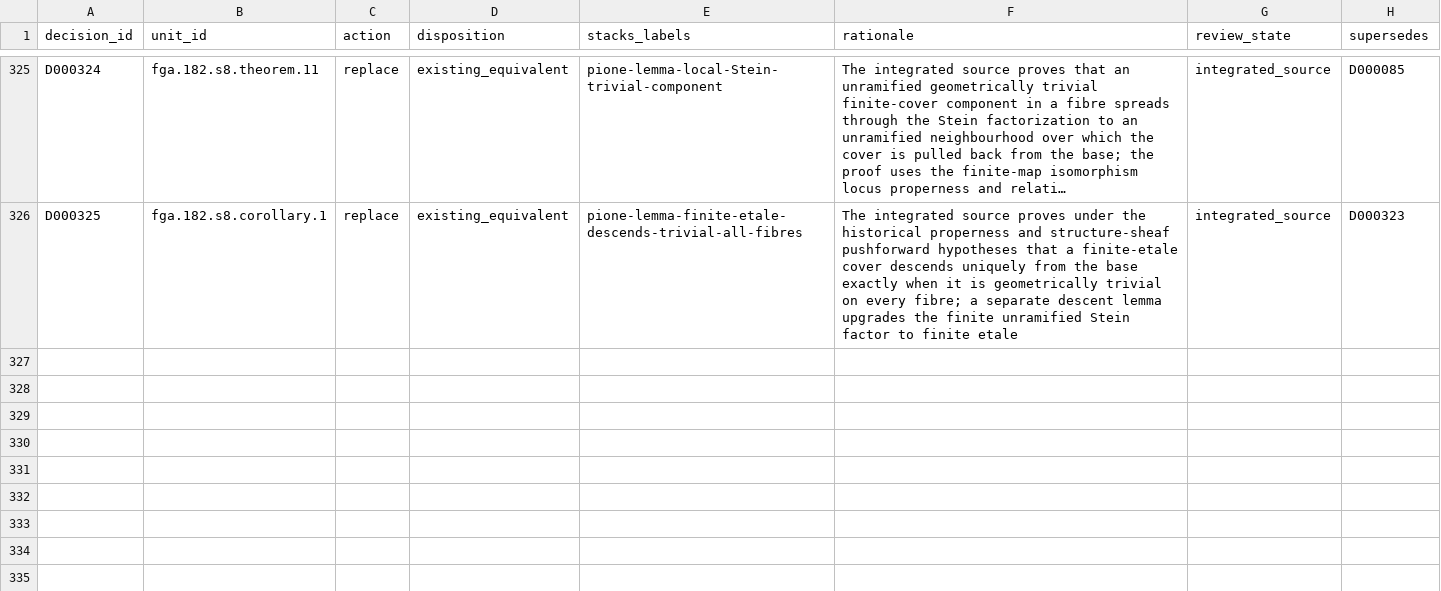
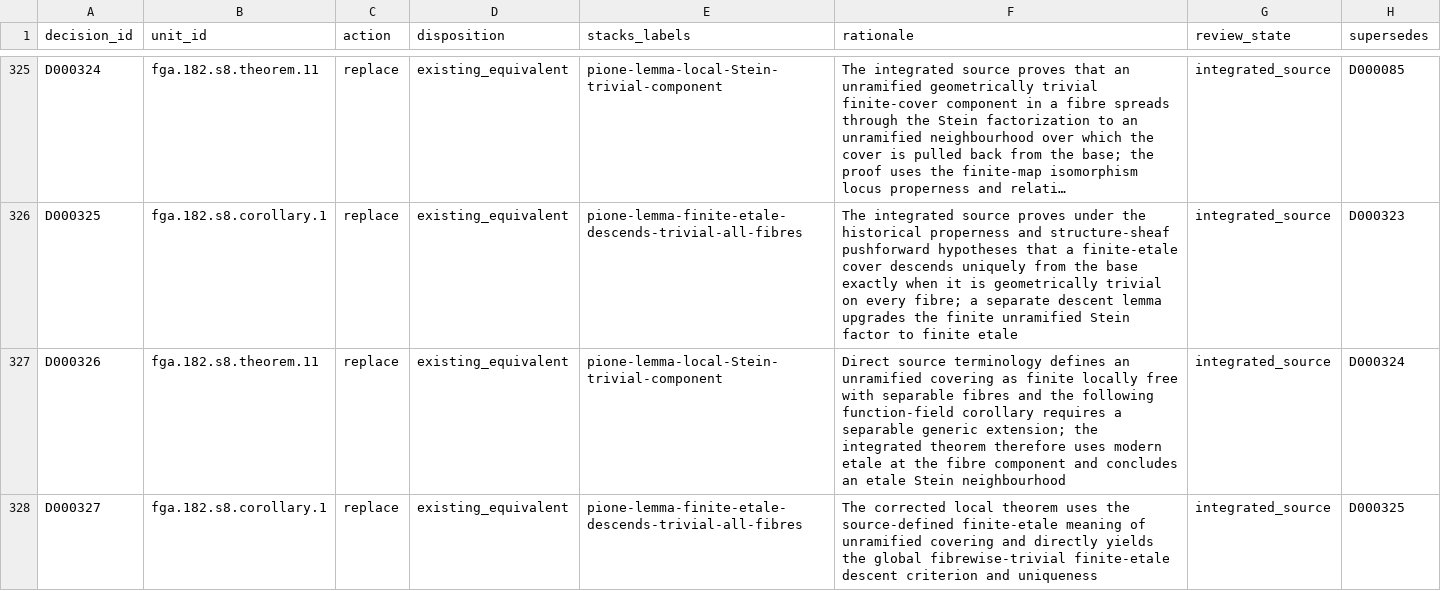
Before and after one commit to KokunoYumeto/stacks-english-ai-edition, a CSV file: fga/dec.csv, drawn as a sheet; only a part is shown, gaps mark what is left out; long unchanged cells end in …; the diff names each change by its address in the sheet, - before the commit and + after, or states it on an @@ line.

Commit message:
Correct FGA unramified-cover semantics

```diff
--- a/fga/dec.csv
+++ b/fga/dec.csv
+row 327: D000326 | fga.182.s8.theorem.11 | replace | existing_equivalent | pione-lemma-local-Stein-trivial-component | Direct source terminology defines an unramified covering as finite locally free with separable fibres and the following function-field corollary requires a separable generic extension; the integrated theorem therefore uses modern etale at the fibre component and concludes an etale Stein neighbourhood | integrated_source | D000324
+row 328: D000327 | fga.182.s8.corollary.1 | replace | existing_equivalent | pione-lemma-finite-etale-descends-trivial-all-fibres | The corrected local theorem uses the source-defined finite-etale meaning of unramified covering and directly yields the global fibrewise-trivial finite-etale descent criterion and uniqueness | integrated_source | D000325
```
Also changed, not shown: fga/map.csv, fga/ucand.csv, 6 other files.
